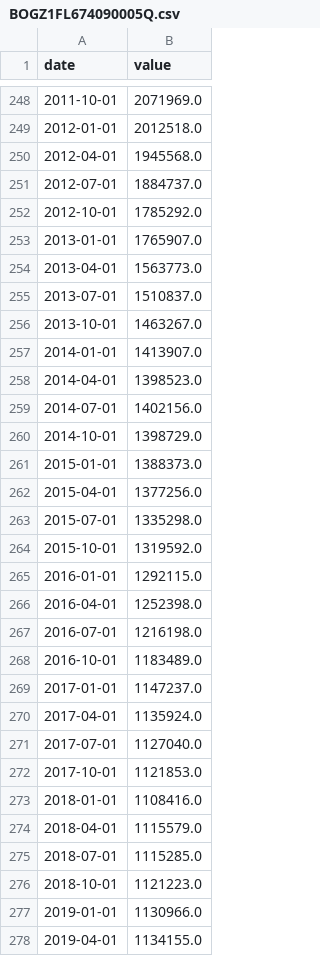
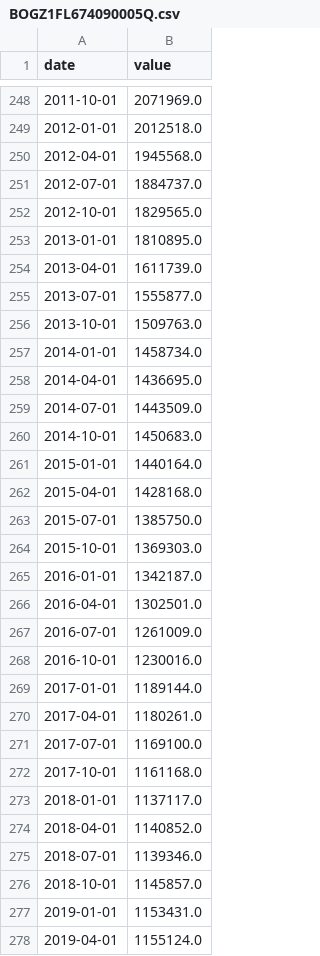
Before and after one commit to Akiravince/vigilance-pre-krach, a CSV file: data/cache/BOGZ1FL674090005Q.csv, drawn as a sheet; only a part is shown, gaps mark what is left out; the diff covers the shown part only.

```diff
--- a/data/cache/BOGZ1FL674090005Q.csv
+++ b/data/cache/BOGZ1FL674090005Q.csv
@@ -251,28 +251,28 @@ date,value
 2012-07-01,1884737.0
-2012-10-01,1785292.0
-2013-01-01,1765907.0
-2013-04-01,1563773.0
-2013-07-01,1510837.0
-2013-10-01,1463267.0
-2014-01-01,1413907.0
-2014-04-01,1398523.0
-2014-07-01,1402156.0
-2014-10-01,1398729.0
-2015-01-01,1388373.0
-2015-04-01,1377256.0
-2015-07-01,1335298.0
-2015-10-01,1319592.0
-2016-01-01,1292115.0
-2016-04-01,1252398.0
-2016-07-01,1216198.0
-2016-10-01,1183489.0
-2017-01-01,1147237.0
-2017-04-01,1135924.0
-2017-07-01,1127040.0
-2017-10-01,1121853.0
-2018-01-01,1108416.0
-2018-04-01,1115579.0
-2018-07-01,1115285.0
-2018-10-01,1121223.0
-2019-01-01,1130966.0
-2019-04-01,1134155.0
+2012-10-01,1829565.0
+2013-01-01,1810895.0
+2013-04-01,1611739.0
+2013-07-01,1555877.0
+2013-10-01,1509763.0
+2014-01-01,1458734.0
+2014-04-01,1436695.0
+2014-07-01,1443509.0
+2014-10-01,1450683.0
+2015-01-01,1440164.0
+2015-04-01,1428168.0
+2015-07-01,1385750.0
+2015-10-01,1369303.0
+2016-01-01,1342187.0
+2016-04-01,1302501.0
+2016-07-01,1261009.0
+2016-10-01,1230016.0
+2017-01-01,1189144.0
+2017-04-01,1180261.0
+2017-07-01,1169100.0
+2017-10-01,1161168.0
+2018-01-01,1137117.0
+2018-04-01,1140852.0
+2018-07-01,1139346.0
+2018-10-01,1145857.0
+2019-01-01,1153431.0
+2019-04-01,1155124.0
```
Also changed, not shown: 1 added row and 27 edited cells elsewhere in this file, data/cache/BOGZ1FL663067003Q.csv, data/cache/NCBDBIQ027S.csv, 11 other files.
